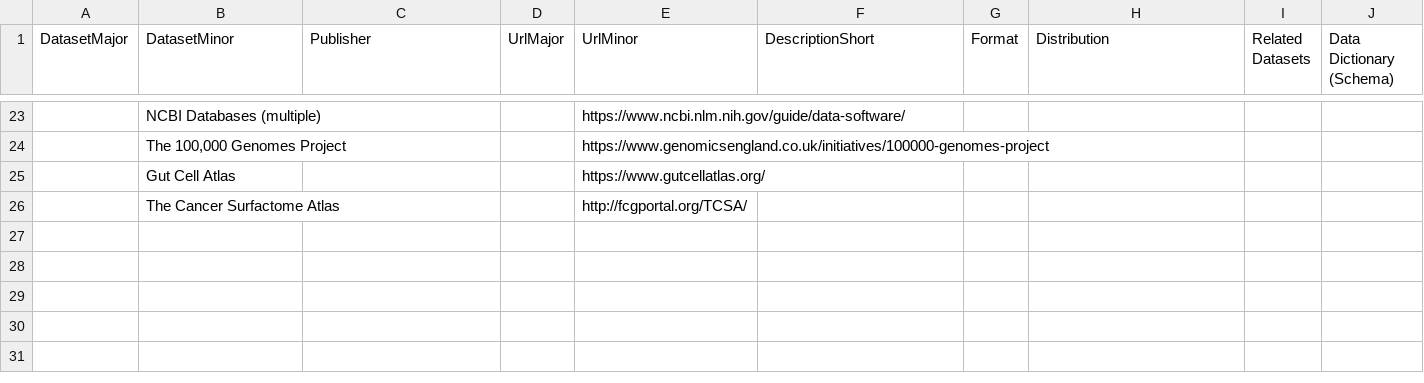
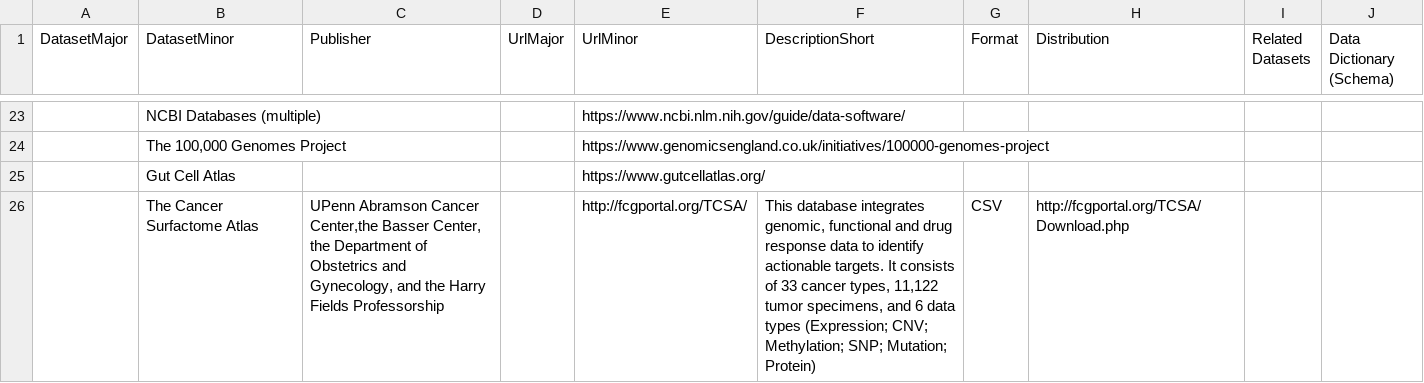
Before and after one commit to awesome-bio/datasets, a CSV file: DataOverview.csv, drawn as a sheet; only a part is shown, gaps mark what is left out; the diff names each change by its address in the sheet, - before the commit and + after, or states it on an @@ line.

Commit message:
Updates to "The Cancer Surfactome Atlas"

```diff
--- a/DataOverview.csv
+++ b/DataOverview.csv
-C26 (Publisher): (empty)
+C26 (Publisher): UPenn Abramson Cancer Center,the Basser Center, the Department of Obstetrics and Gynecology, and the Harry Fields Professorship
-F26 (DescriptionShort): (empty)
+F26 (DescriptionShort): This database integrates genomic, functional and drug response data to identify actionable targets. It consists of 33 cancer types, 11,122 tumor specimens, and 6 data types (Expression; CNV; Methylation; SNP; Mutation; Protein)
-G26 (Format): (empty)
+G26 (Format): CSV
-H26 (Distribution): (empty)
+H26 (Distribution): http://fcgportal.org/TCSA/Download.php
```
